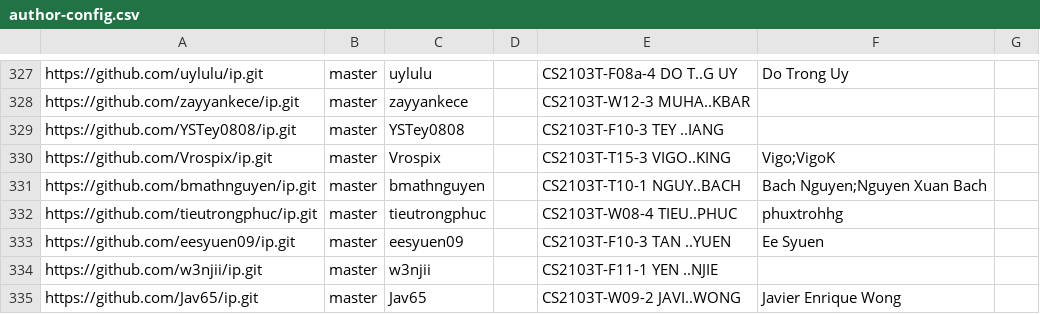
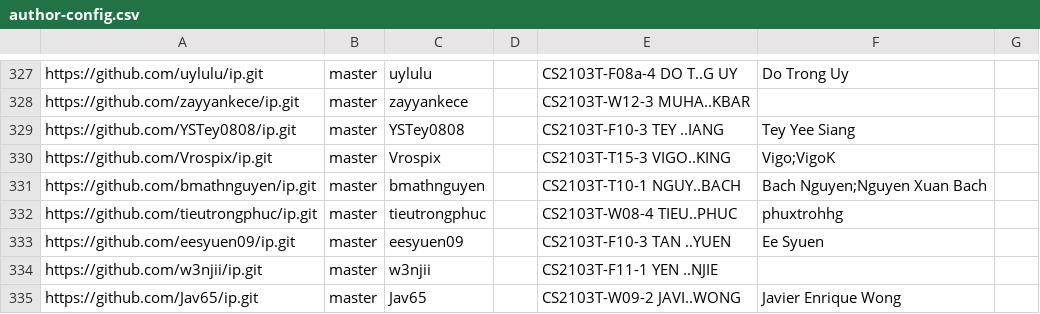
Before and after one commit to nus-cs2103-AY2526S1/ip-dashboard, a CSV file: config/author-config.csv, drawn as a sheet; only a part is shown, gaps mark what is left out.

Commit message:
Update configs

```diff
--- a/config/author-config.csv
+++ b/config/author-config.csv
@@ -328,3 +328,3 @@ https://github.com/uylulu/ip.git,master,uylulu,,CS2103T-F08a-4 DO T..G UY,Do Tro
 https://github.com/zayyankece/ip.git,master,zayyankece,,CS2103T-W12-3 MUHA..KBAR,,
-https://github.com/YSTey0808/ip.git,master,YSTey0808,,CS2103T-F10-3 TEY ..IANG,,
+https://github.com/YSTey0808/ip.git,master,YSTey0808,,CS2103T-F10-3 TEY ..IANG,Tey Yee Siang,
 https://github.com/Vrospix/ip.git,master,Vrospix,,CS2103T-T15-3 VIGO..KING,Vigo;VigoK,
```
